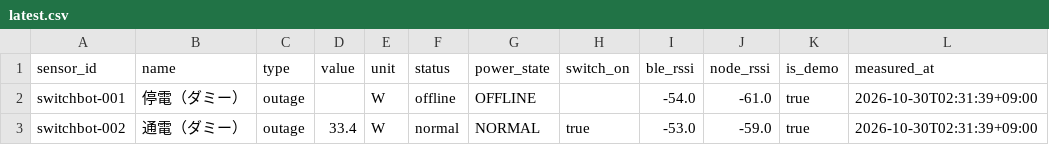
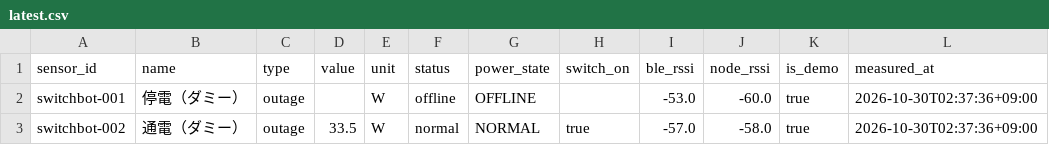
Before and after one commit to MOSA-github/power_outage_monitoring_system, a CSV file: docs/data/latest.csv, drawn as a sheet.

```diff
--- a/docs/data/latest.csv
+++ b/docs/data/latest.csv
@@ -1,3 +1,3 @@
 sensor_id,name,type,value,unit,status,power_state,switch_on,ble_rssi,node_rssi,is_demo,measured_at
-switchbot-001,停電（ダミー）,outage,,W,offline,OFFLINE,,-54.0,-61.0,true,2026-10-30T02:31:39+09:00
-switchbot-002,通電（ダミー）,outage,33.4,W,normal,NORMAL,true,-53.0,-59.0,true,2026-10-30T02:31:39+09:00
+switchbot-001,停電（ダミー）,outage,,W,offline,OFFLINE,,-53.0,-60.0,true,2026-10-30T02:37:36+09:00
+switchbot-002,通電（ダミー）,outage,33.5,W,normal,NORMAL,true,-57.0,-58.0,true,2026-10-30T02:37:36+09:00
```
Also changed, not shown: 2 other files.
